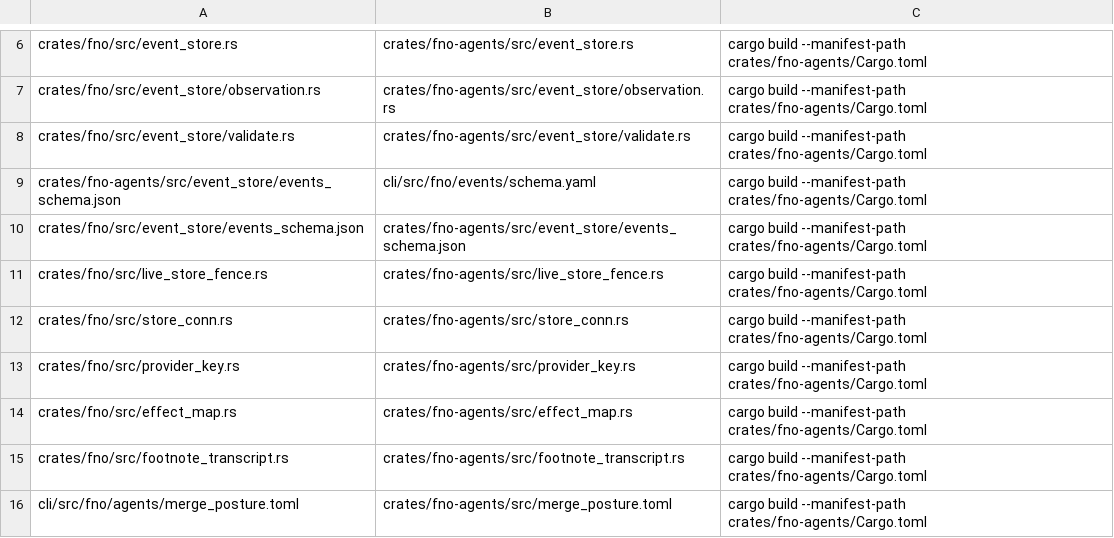
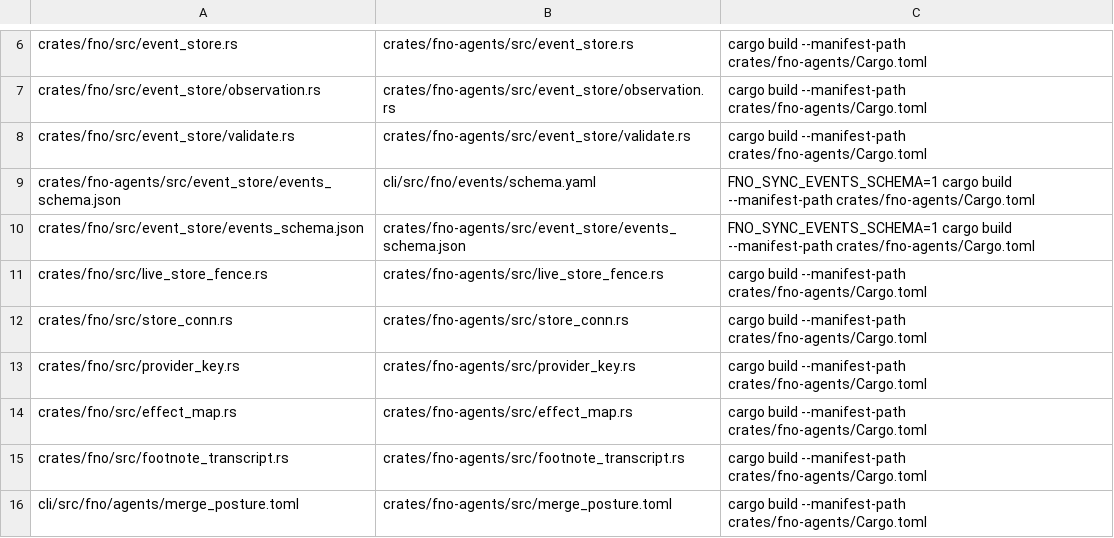
Before and after one commit to bllshttng/fno, a TSV file: generated-artifacts.tsv, drawn as a sheet; only a part is shown, gaps mark what is left out.

Commit message:
fix(events): admit no_bank as an evals_stale reason
The evals_stale reason enum held gate, timeout, error and no_rows, so a no_bank row would fail validation and land rejected, hidden from every reader.

The manifest also named a plain cargo build as the regen command for the two schema copies. The build refuses a drifted copy unless FNO_SYNC_EVENTS_SCHEMA=1 is set, so the manifest now names that.

Fixes x-ab07

```diff
--- a/generated-artifacts.tsv
+++ b/generated-artifacts.tsv
@@ -8,4 +8,4 @@ crates/fno/src/event_store/observation.rs	crates/fno-agents/src/event_store/obse
 crates/fno/src/event_store/validate.rs	crates/fno-agents/src/event_store/validate.rs	cargo build --manifest-path crates/fno-agents/Cargo.toml
-crates/fno-agents/src/event_store/events_schema.json	cli/src/fno/events/schema.yaml	cargo build --manifest-path crates/fno-agents/Cargo.toml
-crates/fno/src/event_store/events_schema.json	crates/fno-agents/src/event_store/events_schema.json	cargo build --manifest-path crates/fno-agents/Cargo.toml
+crates/fno-agents/src/event_store/events_schema.json	cli/src/fno/events/schema.yaml	FNO_SYNC_EVENTS_SCHEMA=1 cargo build --manifest-path crates/fno-agents/Cargo.toml
+crates/fno/src/event_store/events_schema.json	crates/fno-agents/src/event_store/events_schema.json	FNO_SYNC_EVENTS_SCHEMA=1 cargo build --manifest-path crates/fno-agents/Cargo.toml
 crates/fno/src/live_store_fence.rs	crates/fno-agents/src/live_store_fence.rs	cargo build --manifest-path crates/fno-agents/Cargo.toml
```
Also changed, not shown: 3 other files.
